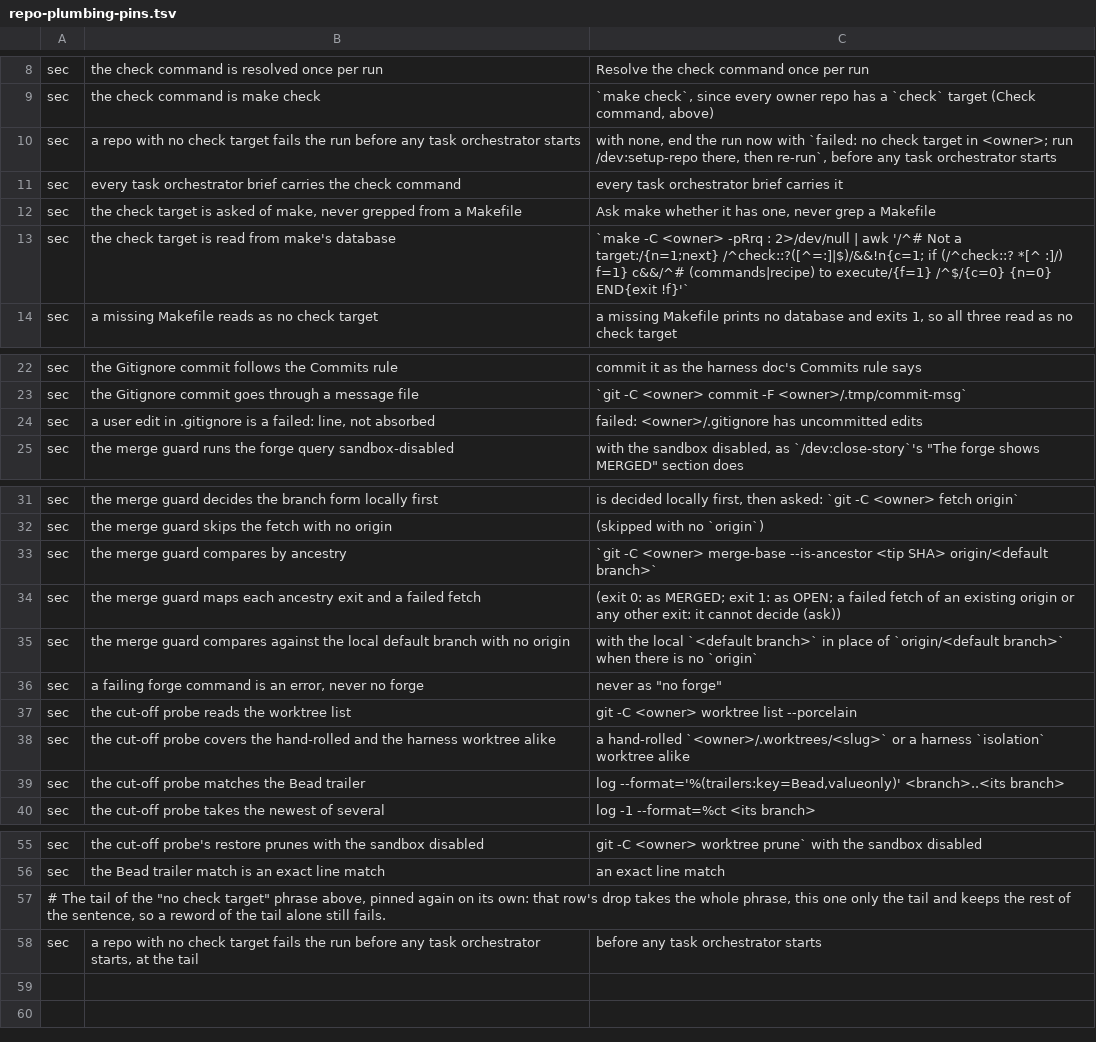
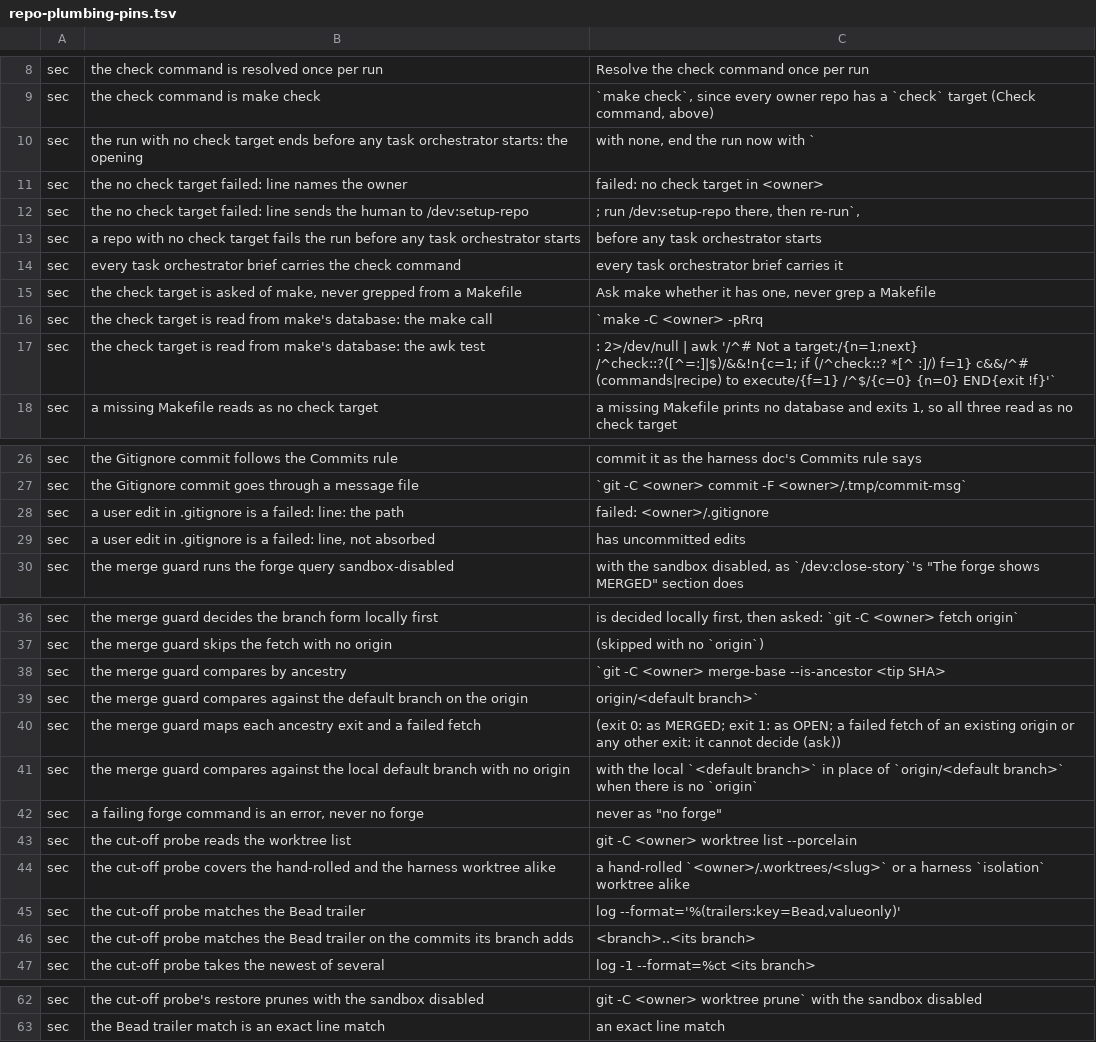
Before and after one commit to kai-matsuda/claude-dev-plugin, a TSV file: scripts/repo-plumbing-pins.tsv, drawn as a sheet; only a part is shown, gaps mark what is left out.

```diff
--- a/scripts/repo-plumbing-pins.tsv
+++ b/scripts/repo-plumbing-pins.tsv
@@ -9,6 +9,10 @@ sec	the check command is resolved once per run	Resolve the check command once pe
 sec	the check command is make check	`make check`, since every owner repo has a `check` target (Check command, above)
-sec	a repo with no check target fails the run before any task orchestrator starts	with none, end the run now with `failed: no check target in <owner>; run /dev:setup-repo there, then re-run`, before any task orchestrator starts
+sec	the run with no check target ends before any task orchestrator starts: the opening	with none, end the run now with `
+sec	the no check target failed: line names the owner	failed: no check target in <owner>
+sec	the no check target failed: line sends the human to /dev:setup-repo	; run /dev:setup-repo there, then re-run`,
+sec	a repo with no check target fails the run before any task orchestrator starts	before any task orchestrator starts
 sec	every task orchestrator brief carries the check command	every task orchestrator brief carries it
 sec	the check target is asked of make, never grepped from a Makefile	Ask make whether it has one, never grep a Makefile
-sec	the check target is read from make's database	`make -C <owner> -pRrq : 2>/dev/null | awk '/^# Not a target:/{n=1;next} /^check::?([^=:]|$)/&&!n{c=1; if (/^check::? *[^ :]/) f=1} c&&/^#  (commands|recipe) to execute/{f=1} /^$/{c=0} {n=0} END{exit !f}'`
+sec	the check target is read from make's database: the make call	`make -C <owner> -pRrq
+sec	the check target is read from make's database: the awk test	: 2>/dev/null | awk '/^# Not a target:/{n=1;next} /^check::?([^=:]|$)/&&!n{c=1; if (/^check::? *[^ :]/) f=1} c&&/^#  (commands|recipe) to execute/{f=1} /^$/{c=0} {n=0} END{exit !f}'`
 sec	a missing Makefile reads as no check target	a missing Makefile prints no database and exits 1, so all three read as no check target
@@ -23,3 +27,4 @@ sec	the Gitignore commit follows the Commits rule	commit it as the harness doc's
 sec	the Gitignore commit goes through a message file	`git -C <owner> commit -F <owner>/.tmp/commit-msg`
-sec	a user edit in .gitignore is a failed: line, not absorbed	failed: <owner>/.gitignore has uncommitted edits
+sec	a user edit in .gitignore is a failed: line: the path	failed: <owner>/.gitignore
+sec	a user edit in .gitignore is a failed: line, not absorbed	has uncommitted edits
 sec	the merge guard runs the forge query sandbox-disabled	with the sandbox disabled, as `/dev:close-story`'s "The forge shows MERGED" section does
@@ -32,3 +37,4 @@ sec	the merge guard decides the branch form locally first	is decided locally fir
 sec	the merge guard skips the fetch with no origin	(skipped with no `origin`)
-sec	the merge guard compares by ancestry	`git -C <owner> merge-base --is-ancestor <tip SHA> origin/<default branch>`
+sec	the merge guard compares by ancestry	`git -C <owner> merge-base --is-ancestor <tip SHA>
+sec	the merge guard compares against the default branch on the origin	origin/<default branch>`
 sec	the merge guard maps each ancestry exit and a failed fetch	(exit 0: as MERGED; exit 1: as OPEN; a failed fetch of an existing origin or any other exit: it cannot decide (ask))
@@ -38,3 +44,4 @@ sec	the cut-off probe reads the worktree list	git -C <owner> worktree list --por
 sec	the cut-off probe covers the hand-rolled and the harness worktree alike	a hand-rolled `<owner>/.worktrees/<slug>` or a harness `isolation` worktree alike
-sec	the cut-off probe matches the Bead trailer	log --format='%(trailers:key=Bead,valueonly)' <branch>..<its branch>
+sec	the cut-off probe matches the Bead trailer	log --format='%(trailers:key=Bead,valueonly)'
+sec	the cut-off probe matches the Bead trailer on the commits its branch adds	<branch>..<its branch>
 sec	the cut-off probe takes the newest of several	log -1 --format=%ct <its branch>
@@ -56,3 +63 @@ sec	the cut-off probe's restore prunes with the sandbox disabled	git -C <owner>
 sec	the Bead trailer match is an exact line match	an exact line match
-# The tail of the "no check target" phrase above, pinned again on its own: that row's drop takes the whole phrase, this one only the tail and keeps the rest of the sentence, so a reword of the tail alone still fails.
-sec	a repo with no check target fails the run before any task orchestrator starts, at the tail	before any task orchestrator starts
```
Also changed, not shown: 2 other files.
